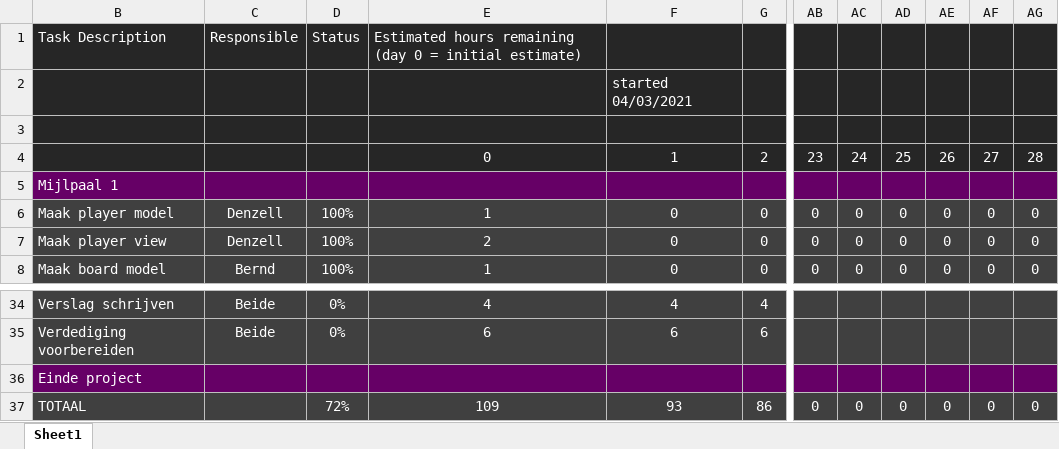
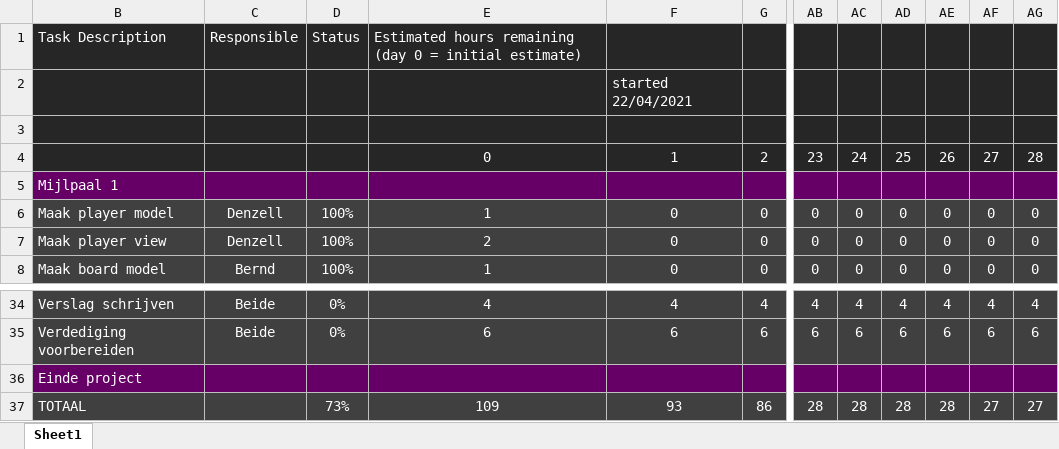
Before and after one commit to Scuffed-Boardgames/Qt-StoneAge, an Excel workbook: backlog_project.xlsx, sheet Sheet1, drawn as a sheet; only a part is shown, gaps mark what is left out; values as stored, in another font and other column widths than the file's, no borders; charts and pictures not drawn; the diff covers the shown part only; the diff names each change by its address in the sheet, - before the commit and + after, or states it on an @@ line.

```diff
--- a/backlog_project.xlsx (sheet Sheet1)
+++ b/backlog_project.xlsx (sheet Sheet1)
-F2: started 04/03/2021
+F2: started 22/04/2021
-AB34: (empty)
+AB34: 4
-AC34: (empty)
+AC34: 4
-AD34: (empty)
+AD34: 4
-AE34: (empty)
+AE34: 4
-AF34: (empty)
+AF34: 4
-AG34: (empty)
+AG34: 4
-AB35: (empty)
+AB35: 6
-AC35: (empty)
+AC35: 6
-AD35: (empty)
+AD35: 6
-AE35: (empty)
+AE35: 6
-AF35: (empty)
+AF35: 6
-AG35: (empty)
+AG35: 6
-D37: 72%
+D37: 73%
-AB37: 0
+AB37: 28
-AC37: 0
+AC37: 28
-AD37: 0
+AD37: 28
-AE37: 0
+AE37: 28
-AF37: 0
+AF37: 27
-AG37: 0
+AG37: 27
```
Also changed, not shown: 37 edited cells elsewhere in this sheet, charts or pictures.
